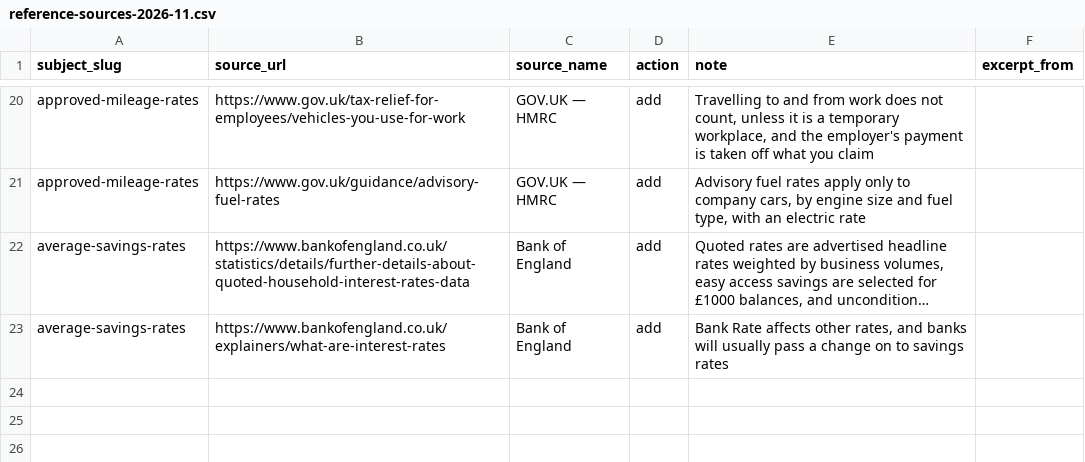
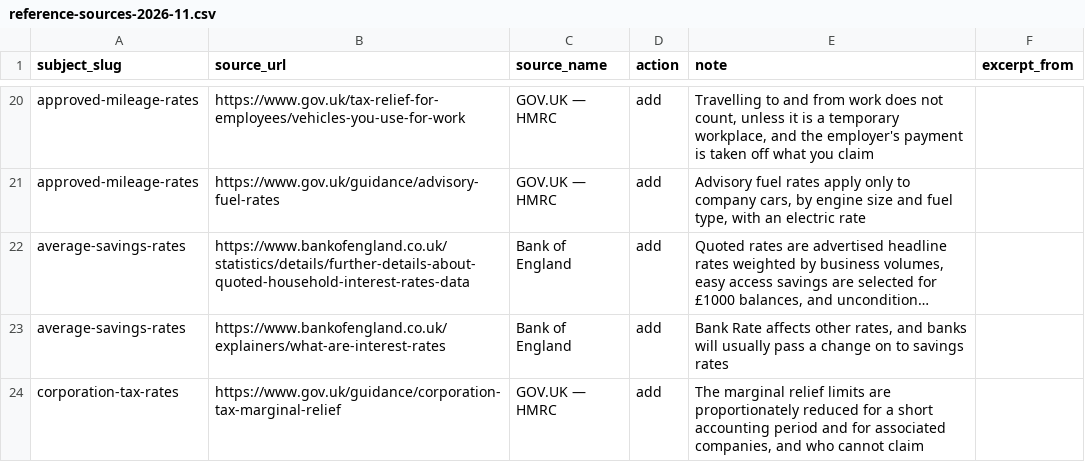
Before and after one commit to rray74/financefactlibrary-website, a CSV file: data/imports/reference-sources-2026-11.csv, drawn as a sheet; only a part is shown, gaps mark what is left out; long unchanged cells end in …; the diff names each change by its address in the sheet, - before the commit and + after, or states it on an @@ line.

Commit message:
Fix Corporation Tax Rates page text; record the reference sources evaluation
Correct the ring fence sentence: the small ring fence profits rate is the
same as the ordinary one and only the main rate differs. Add the marginal
relief page as a reference source for the associated companies rule.
docs/reference-sources-evaluation.md holds the AI check results before and
after reference sources, first batch.

```diff
--- a/data/imports/reference-sources-2026-11.csv
+++ b/data/imports/reference-sources-2026-11.csv
+row 24: corporation-tax-rates | https://www.gov.uk/guidance/corporation-tax-marginal-relief | GOV.UK — HMRC | add | The marginal relief limits are proportionately reduced for a short accounting period and for associated companies, and who cannot claim
```
Also changed, not shown: 2 other files.
